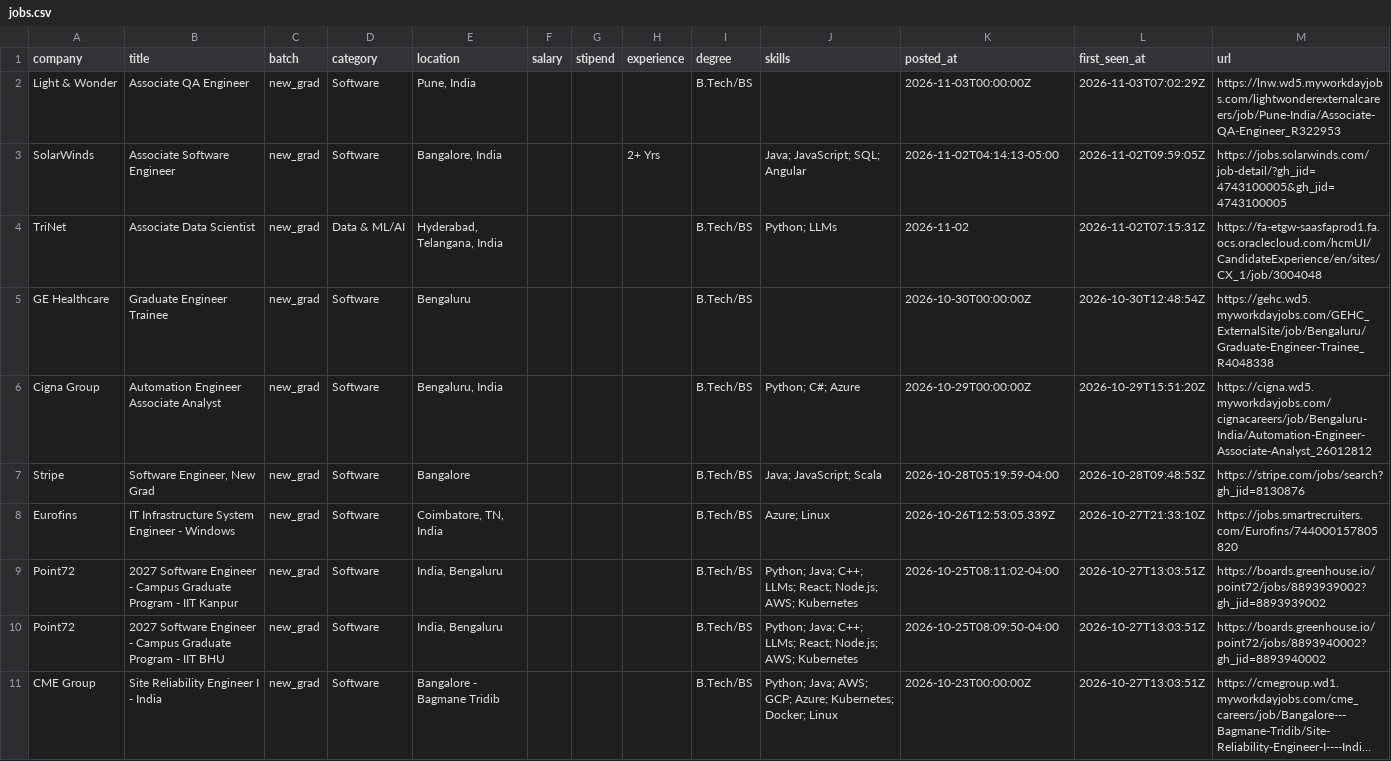
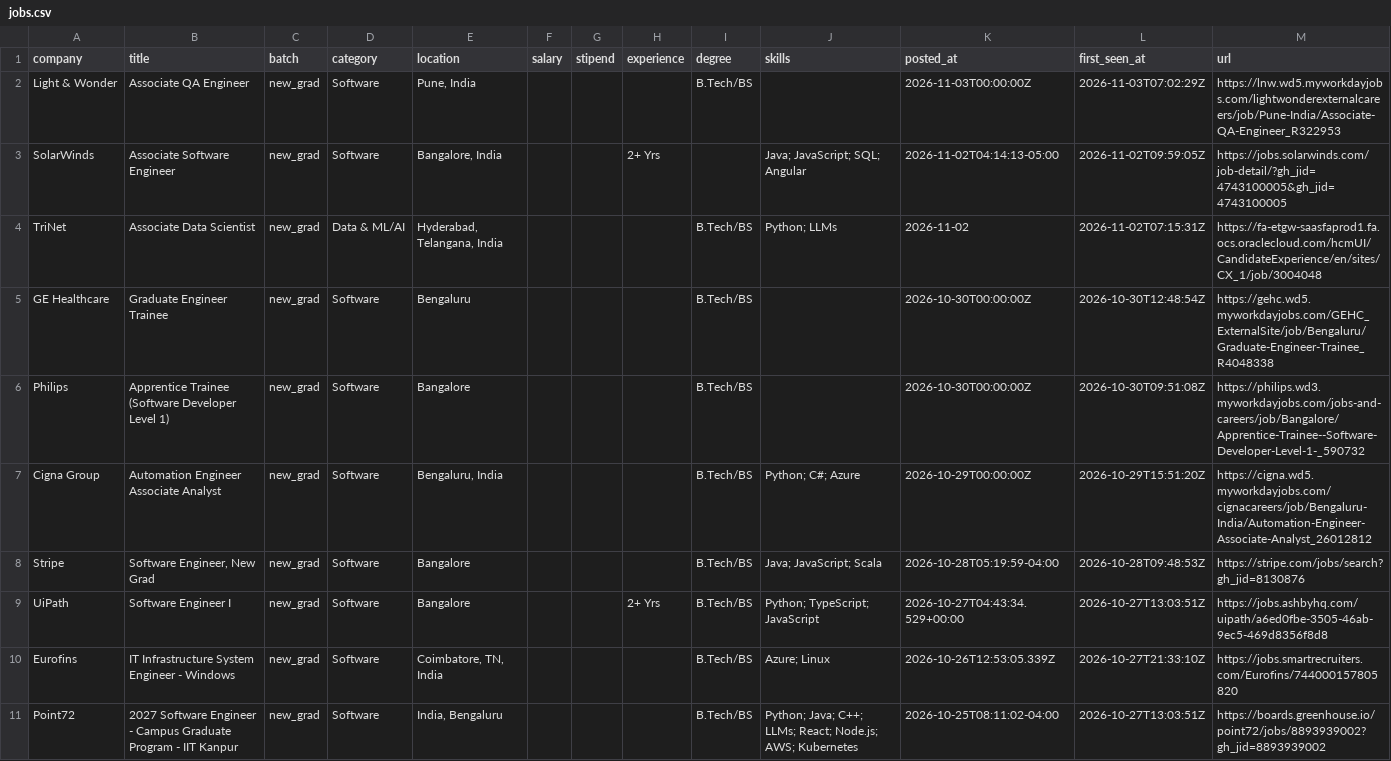
Before and after one commit to Rohan-droid7/jobs-fresher-india, a CSV file: data/jobs.csv, drawn as a sheet; only a part is shown; the shorter side is filled out with more unchanged rows; long unchanged cells end in ….

```diff
--- a/data/jobs.csv
+++ b/data/jobs.csv
@@ -5,4 +5,6 @@ TriNet,Associate Data Scientist,new_grad,Data & ML/AI,"Hyderabad, Telangana, Ind
 GE Healthcare,Graduate Engineer Trainee,new_grad,Software,Bengaluru,,,,B.Tech/BS,,2026-10-30T00:00:00Z,2026-10-30T12:48:54Z,https://gehc.wd5.myworkdayjobs.com/GEHC_ExternalSite/job/Bengaluru/Graduate-Engineer-Trainee_R4048338
+Philips,Apprentice Trainee (Software Developer Level 1),new_grad,Software,Bangalore,,,,B.Tech/BS,,2026-10-30T00:00:00Z,2026-10-30T09:51:08Z,https://philips.wd3.myworkdayjobs.com/jobs-and-careers/job/Bangalore/Apprentice-Trainee--Software-Developer-Level-1-_590732
 Cigna Group,Automation Engineer Associate Analyst,new_grad,Software,"Bengaluru, India",,,,B.Tech/BS,Python; C#; Azure,2026-10-29T00:00:00Z,2026-10-29T15:51:20Z,https://cigna.wd5.myworkdayjobs.com/cignacareers/job/Bengaluru-India/Automation-Engineer-Associate-Analyst_26012812
 Stripe,"Software Engineer, New Grad",new_grad,Software,Bangalore,,,,B.Tech/BS,Java; JavaScript; Scala,2026-10-28T05:19:59-04:00,2026-10-28T09:48:53Z,https://stripe.com/jobs/search?gh_jid=8130876
+UiPath,Software Engineer I,new_grad,Software,Bangalore,,,2+ Yrs,B.Tech/BS,Python; TypeScript; JavaScript,2026-10-27T04:43:34.529+00:00,2026-10-27T13:03:51Z,https://jobs.ashbyhq.com/uipath/a6ed0fbe-3505-46ab-9ec5-469d8356f8d8
 Eurofins,IT Infrastructure System Engineer - Windows,new_grad,Software,"Coimbatore, TN, India",,,,B.Tech/BS,Azure; Linux,2026-10-26T12:53:05.339Z,2026-10-27T21:33:10Z,https://jobs.smartrecruiters.com/Eurofins/744000157805820
```
Also changed, not shown: 12 other files.
